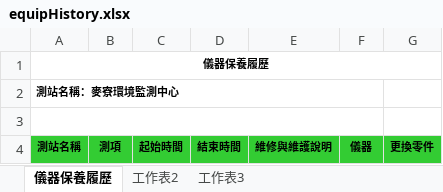
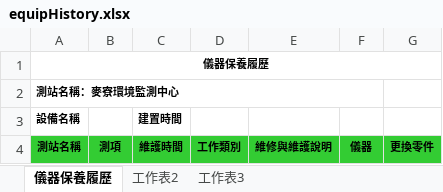
Before and after one commit to karateboy/AQM, an Excel workbook: report_template/equipHistory.xlsx, sheet 儀器保養履歷, drawn as a sheet; values as stored, in another font and other column widths than the file's, no borders; removed rows and columns are numbered as before the commit, all else as after; the diff names each change by its address in the sheet, - before the commit and + after, or states it on an @@ line.

Commit message:
EquipmentHistory refine

```diff
--- a/report_template/equipHistory.xlsx (sheet 儀器保養履歷)
+++ b/report_template/equipHistory.xlsx (sheet 儀器保養履歷)
-row 3: (empty)
+row 3: 設備名稱 |  | 建置時間
-A3:F3 merged
-C4: 起始時間
+C4: 維護時間
-D4: 結束時間
+D4: 工作類別
```
Also changed, not shown: 6 other files.
